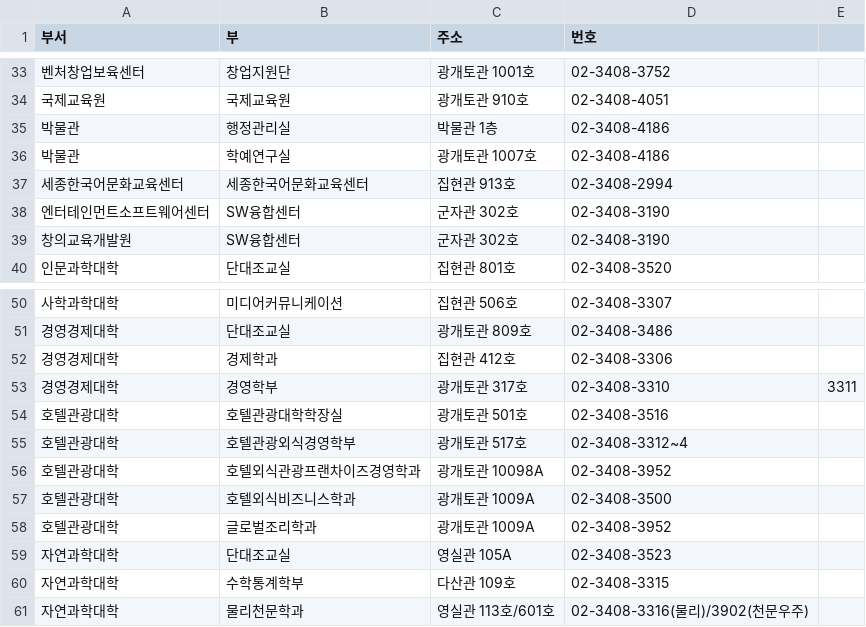
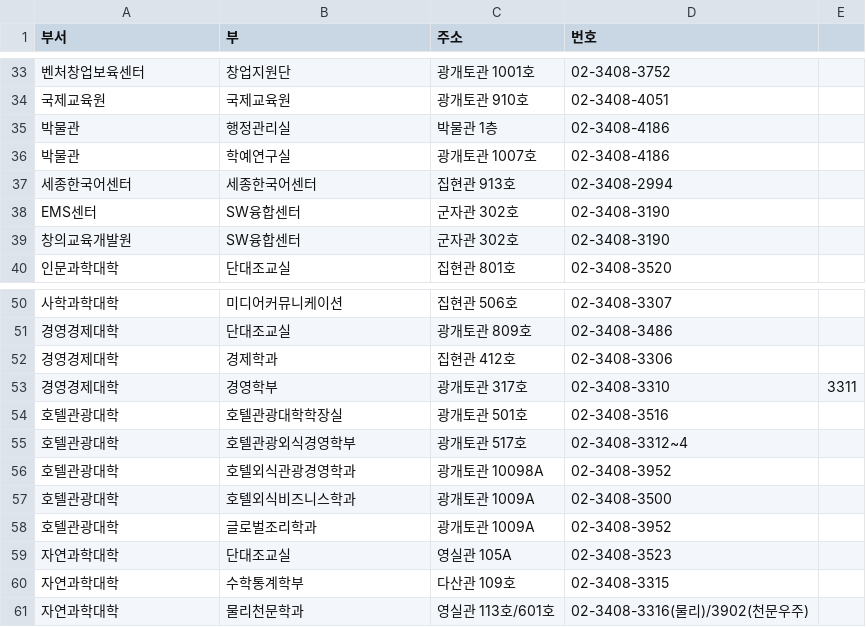
Before and after one commit to BonghoCha/DaeyangAI, a CSV file: Assets/Resources/Contact.csv, drawn as a sheet; only a part is shown, gaps mark what is left out.

Commit message:
ADD update contact

```diff
--- a/Assets/Resources/Contact.csv
+++ b/Assets/Resources/Contact.csv
@@ -36,4 +36,4 @@
 박물관,학예연구실,광개토관 1007호,02-3408-4186
-세종한국어문화교육센터,세종한국어문화교육센터,집현관 913호,02-3408-2994
-엔터테인먼트소프트웨어센터,SW융합센터,군자관 302호,02-3408-3190
+세종한국어센터,세종한국어센터,집현관 913호,02-3408-2994
+EMS센터,SW융합센터,군자관 302호,02-3408-3190
 창의교육개발원,SW융합센터,군자관 302호,02-3408-3190
@@ -55,3 +55,3 @@
 호텔관광대학,호텔관광외식경영학부,광개토관 517호,02-3408-3312~4
-호텔관광대학,호텔외식관광프랜차이즈경영학과,광개토관 10098A,02-3408-3952
+호텔관광대학,호텔외식관광경영학과,광개토관 10098A,02-3408-3952
 호텔관광대학,호텔외식비즈니스학과,광개토관 1009A,02-3408-3500
```
Also changed, not shown: 2 other files.
